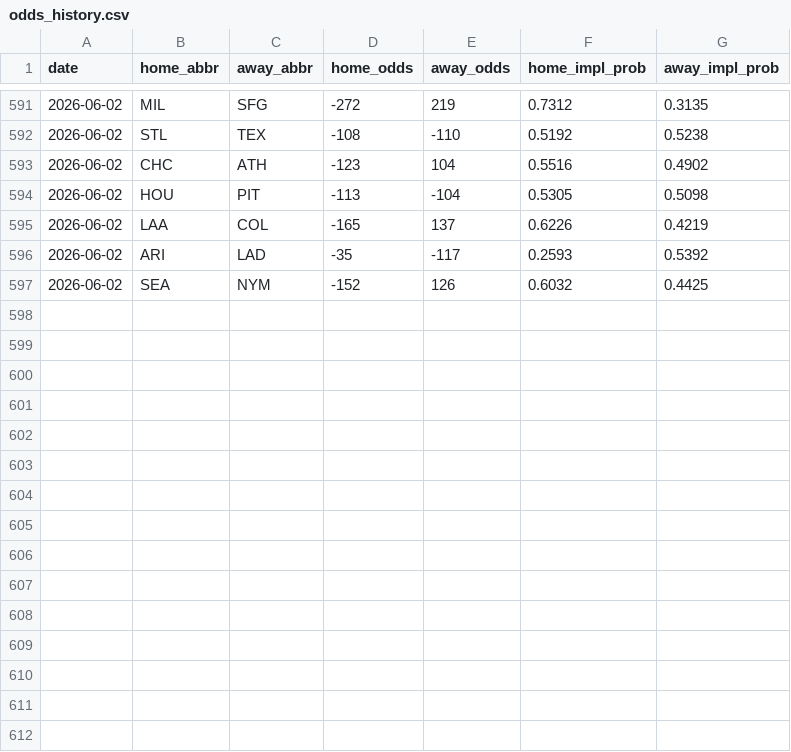
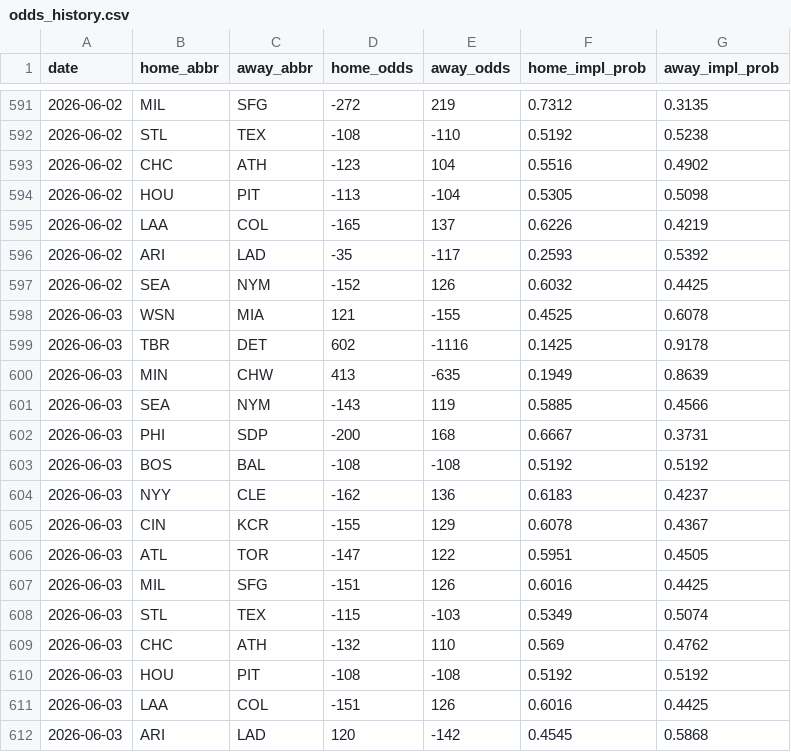
Before and after one commit to codys19/mlb-predictormlb-predictor, a CSV file: raw/odds_history.csv, drawn as a sheet; only a part is shown, gaps mark what is left out; the diff names each change by its address in the sheet, - before the commit and + after, or states it on an @@ line.

```diff
--- a/raw/odds_history.csv
+++ b/raw/odds_history.csv
+row 598: 2026-06-03 | WSN | MIA | 121 | -155 | 0.4525 | 0.6078
+row 599: 2026-06-03 | TBR | DET | 602 | -1116 | 0.1425 | 0.9178
+row 600: 2026-06-03 | MIN | CHW | 413 | -635 | 0.1949 | 0.8639
+row 601: 2026-06-03 | SEA | NYM | -143 | 119 | 0.5885 | 0.4566
+row 602: 2026-06-03 | PHI | SDP | -200 | 168 | 0.6667 | 0.3731
+row 603: 2026-06-03 | BOS | BAL | -108 | -108 | 0.5192 | 0.5192
+row 604: 2026-06-03 | NYY | CLE | -162 | 136 | 0.6183 | 0.4237
+row 605: 2026-06-03 | CIN | KCR | -155 | 129 | 0.6078 | 0.4367
+row 606: 2026-06-03 | ATL | TOR | -147 | 122 | 0.5951 | 0.4505
+row 607: 2026-06-03 | MIL | SFG | -151 | 126 | 0.6016 | 0.4425
+row 608: 2026-06-03 | STL | TEX | -115 | -103 | 0.5349 | 0.5074
+row 609: 2026-06-03 | CHC | ATH | -132 | 110 | 0.569 | 0.4762
+row 610: 2026-06-03 | HOU | PIT | -108 | -108 | 0.5192 | 0.5192
+row 611: 2026-06-03 | LAA | COL | -151 | 126 | 0.6016 | 0.4425
+row 612: 2026-06-03 | ARI | LAD | 120 | -142 | 0.4545 | 0.5868
```
Also changed, not shown: 8 other files.
